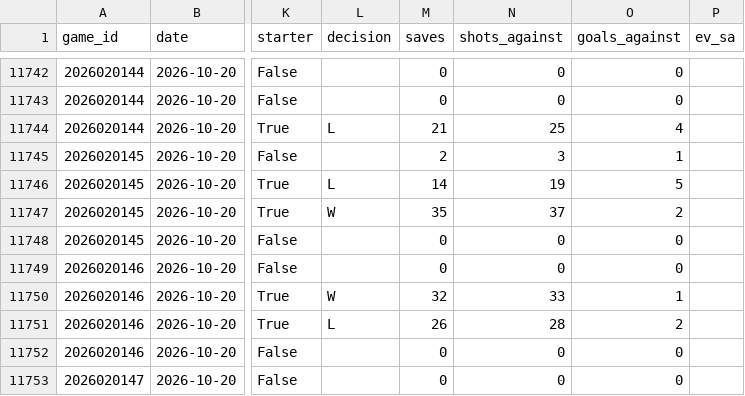
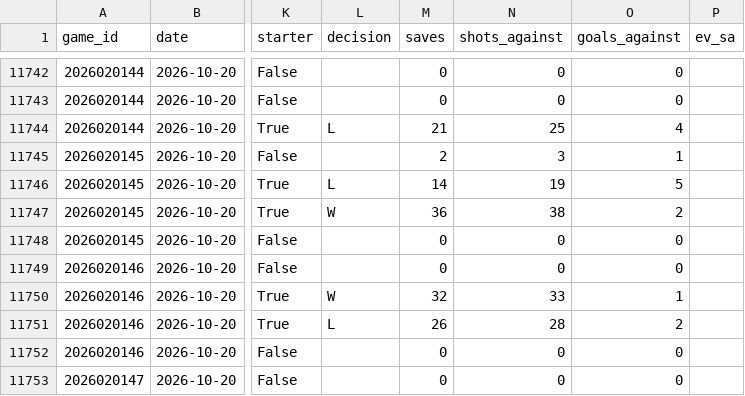
Before and after one commit to mileswilliams08/NHL-prop-model, a CSV file: data/history/goalie_games.csv, drawn as a sheet; only a part is shown, gaps mark what is left out; the diff names each change by its address in the sheet, - before the commit and + after, or states it on an @@ line.

```diff
--- a/data/history/goalie_games.csv
+++ b/data/history/goalie_games.csv
-M11747 (saves): 35
+M11747 (saves): 36
-N11747 (shots_against): 37
+N11747 (shots_against): 38
```
Also changed, not shown: data/history/games.csv, data/player_map.csv, 4 other files.
